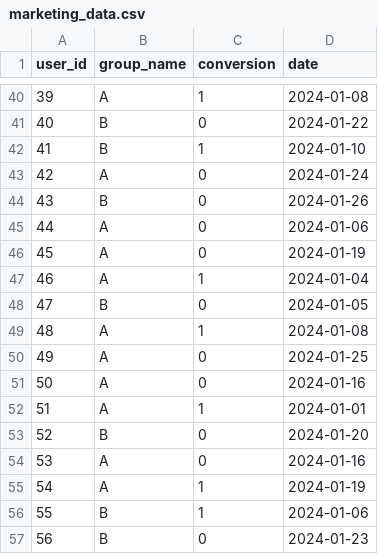
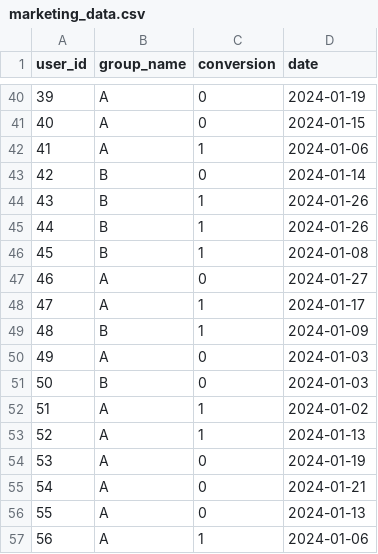
Before and after one commit to NandakumarHNair/ABTestingCampaignOptimization, a CSV file: data/marketing_data.csv, drawn as a sheet; only a part is shown, gaps mark what is left out; the diff covers the shown part only.

```diff
--- a/data/marketing_data.csv
+++ b/data/marketing_data.csv
@@ -40,18 +40,18 @@ user_id,group_name,conversion,date
-39,A,1,2024-01-08
-40,B,0,2024-01-22
-41,B,1,2024-01-10
-42,A,0,2024-01-24
-43,B,0,2024-01-26
-44,A,0,2024-01-06
-45,A,0,2024-01-19
-46,A,1,2024-01-04
-47,B,0,2024-01-05
-48,A,1,2024-01-08
-49,A,0,2024-01-25
-50,A,0,2024-01-16
-51,A,1,2024-01-01
-52,B,0,2024-01-20
-53,A,0,2024-01-16
-54,A,1,2024-01-19
-55,B,1,2024-01-06
-56,B,0,2024-01-23
+39,A,0,2024-01-19
+40,A,0,2024-01-15
+41,A,1,2024-01-06
+42,B,0,2024-01-14
+43,B,1,2024-01-26
+44,B,1,2024-01-26
+45,B,1,2024-01-08
+46,A,0,2024-01-27
+47,A,1,2024-01-17
+48,B,1,2024-01-09
+49,A,0,2024-01-03
+50,B,0,2024-01-03
+51,A,1,2024-01-02
+52,A,1,2024-01-13
+53,A,0,2024-01-19
+54,A,0,2024-01-21
+55,A,0,2024-01-13
+56,A,1,2024-01-06
```
Also changed, not shown: 158 edited cells elsewhere in this file, 2 other files.
